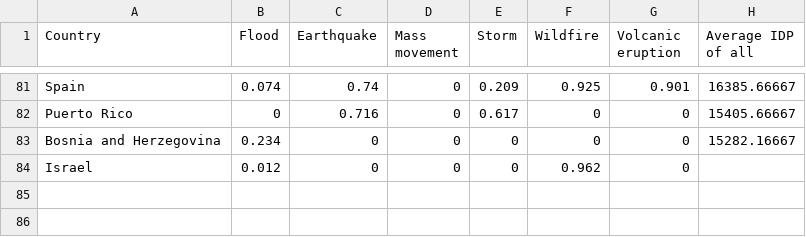
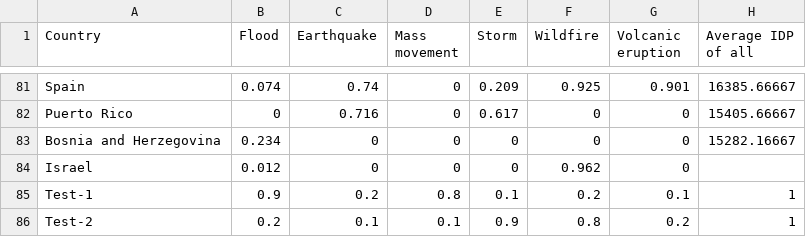
Before and after one commit to s4ppyh4t/id-mp-2023, a CSV file: data/conformed_spider_special.csv, drawn as a sheet; only a part is shown, gaps mark what is left out; the diff names each change by its address in the sheet, - before the commit and + after, or states it on an @@ line.

```diff
--- a/data/conformed_spider_special.csv
+++ b/data/conformed_spider_special.csv
+row 85: Test-1 | 0.9 | 0.2 | 0.8 | 0.1 | 0.2 | 0.1 | 1
+row 86: Test-2 | 0.2 | 0.1 | 0.1 | 0.9 | 0.8 | 0.2 | 1
```
Also changed, not shown: data/spider_label_description.csv, 15 other files.
